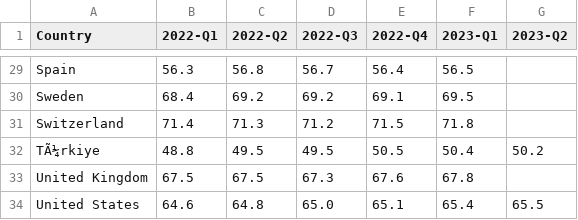
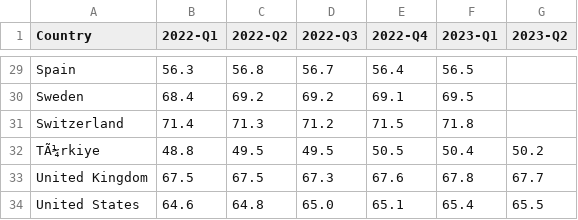
Before and after one commit to Qery-Data/NLM-Datatracker, a CSV file: data/OECD_Employment_Rate.csv, drawn as a sheet; only a part is shown, gaps mark what is left out.

Commit message:
Latest data: 2023-09-01-09-08-44

```diff
--- a/data/OECD_Employment_Rate.csv
+++ b/data/OECD_Employment_Rate.csv
@@ -32,3 +32,3 @@ Switzerland,71.4,71.3,71.2,71.5,71.8,
 TÃ¼rkiye,48.8,49.5,49.5,50.5,50.4,50.2
-United Kingdom,67.5,67.5,67.3,67.6,67.8,
+United Kingdom,67.5,67.5,67.3,67.6,67.8,67.7
 United States,64.6,64.8,65.0,65.1,65.4,65.5
```
Also changed, not shown: data/OECD_Employment_Rate_Men.csv, data/OECD_Employment_Rate_Women.csv.
